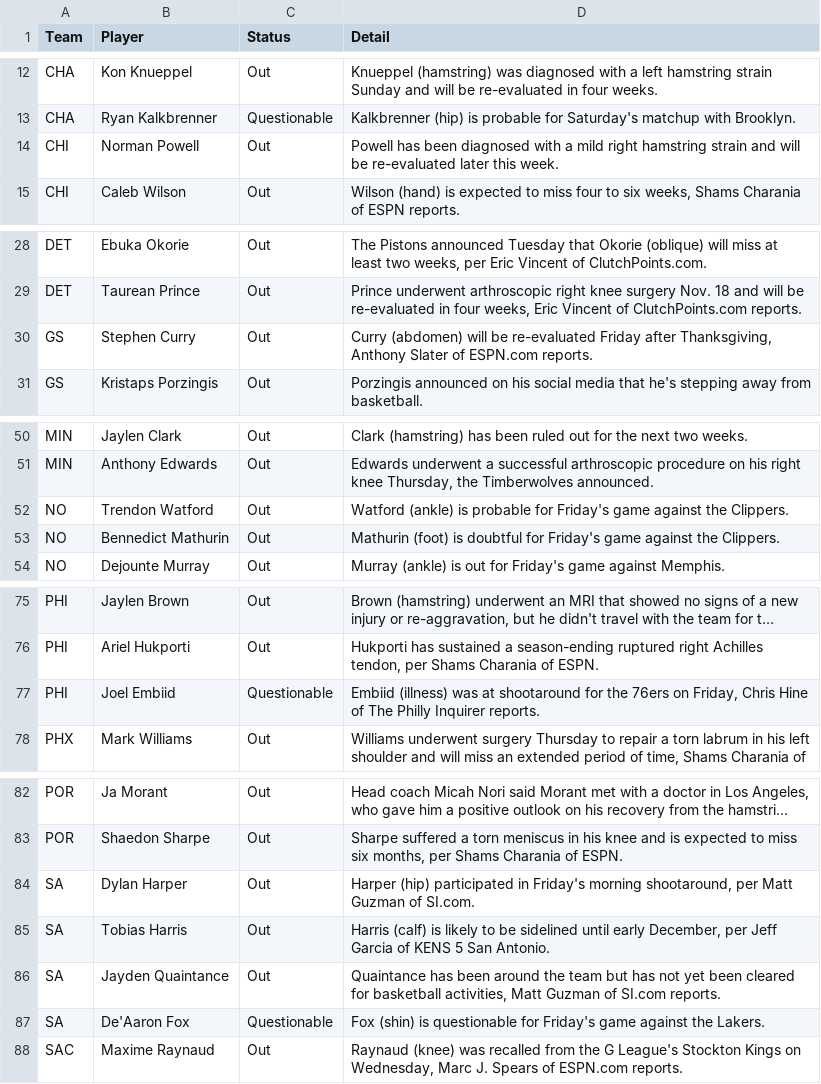
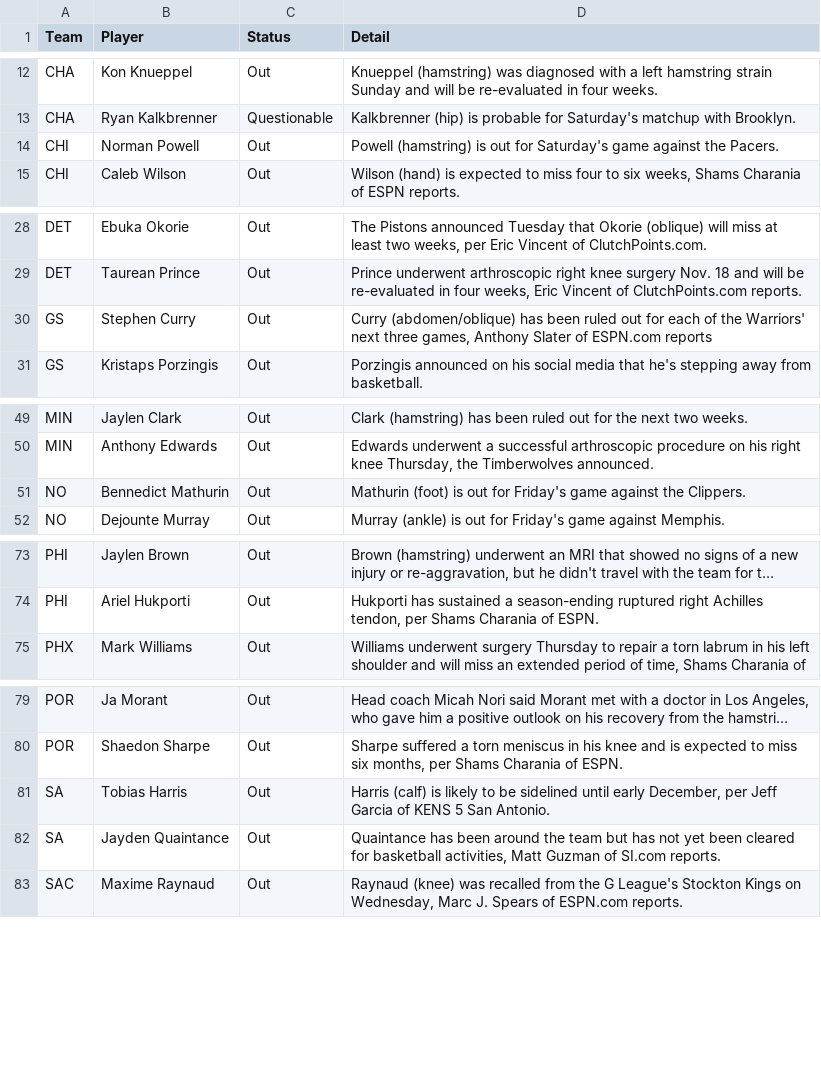
Before and after one commit to ECC370/stats, a CSV file: data/nba_injuries.csv, drawn as a sheet; only a part is shown, gaps mark what is left out; long unchanged cells end in …; removed rows and columns are numbered as before the commit, all else as after; the diff covers the shown part only; the diff names each change by its address in the sheet, - before the commit and + after, or states it on an @@ line.

```diff
--- a/data/nba_injuries.csv
+++ b/data/nba_injuries.csv
-D14 (Detail): Powell has been diagnosed with a mild right hamstring strain and will be re-evaluated later this week.
+D14 (Detail): Powell (hamstring) is out for Saturday's game against the Pacers.
-D30 (Detail): Curry (abdomen) will be re-evaluated Friday after Thanksgiving, Anthony Slater of ESPN.com reports.
+D30 (Detail): Curry (abdomen/oblique) has been ruled out for each of the Warriors' next three games, Anthony Slater of ESPN.com reports
-row 52: NO | Trendon Watford | Out | Watford (ankle) is probable for Friday's game against the Clippers.
-D51 (Detail): …(foot) is doubtful for Friday's…
+D51 (Detail): …(foot) is out for Friday's…
-row 77: PHI | Joel Embiid | Questionable | Embiid (illness) was at shootaround for the 76ers on Friday, Chris Hine of The Philly Inquirer reports.
-row 84: SA | Dylan Harper | Out | Harper (hip) participated in Friday's morning shootaround, per Matt Guzman of SI.com.
-row 87: SA | De'Aaron Fox | Questionable | Fox (shin) is questionable for Friday's game against the Lakers.
```
Also changed, not shown: 3 added rows, 6 removed rows and 2 edited cells elsewhere in this file, data/nba_games.csv, data/nba_safe.csv, 5 other files.
